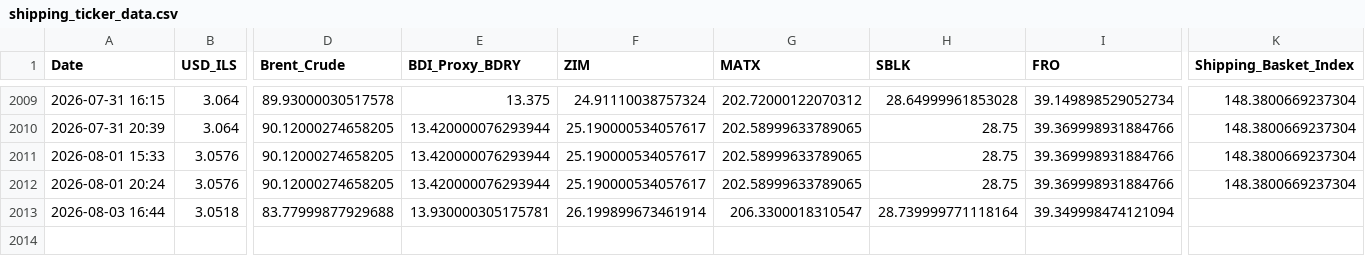
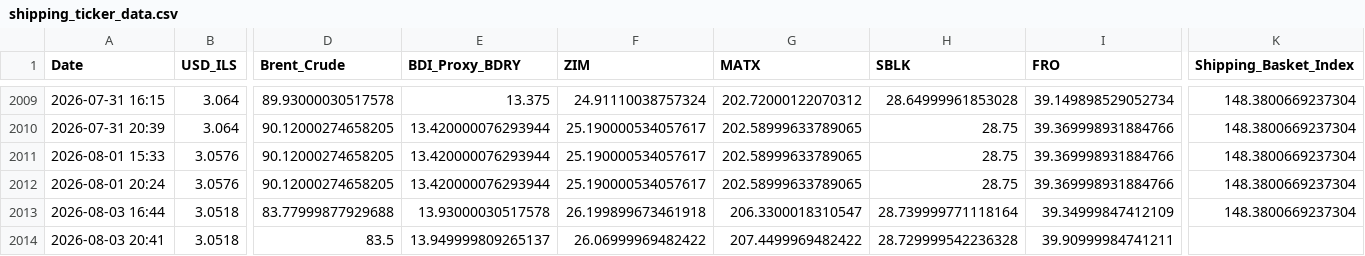
Before and after one commit to AshKatzEm/logistics-cost, a CSV file: shipping_ticker_data.csv, drawn as a sheet; only a part is shown, gaps mark what is left out; rows hold the shown columns only; the diff names each change by its address in the sheet, - before the commit and + after, or states it on an @@ line.

```diff
--- a/shipping_ticker_data.csv
+++ b/shipping_ticker_data.csv
-E2013 (BDI_Proxy_BDRY): 13.930000305175781
+E2013 (BDI_Proxy_BDRY): 13.93000030517578
-F2013 (ZIM): 26.199899673461914
+F2013 (ZIM): 26.199899673461918
-I2013 (FRO): 39.349998474121094
+I2013 (FRO): 39.34999847412109
-K2013 (Shipping_Basket_Index): (empty)
+K2013 (Shipping_Basket_Index): 148.3800669237304
+row 2014: 2026-08-03 20:41 | 3.0518 | 83.5 | 13.949999809265137 | 26.06999969482422 | 207.4499969482422 | 28.729999542236328 | 39.90999984741211
```
